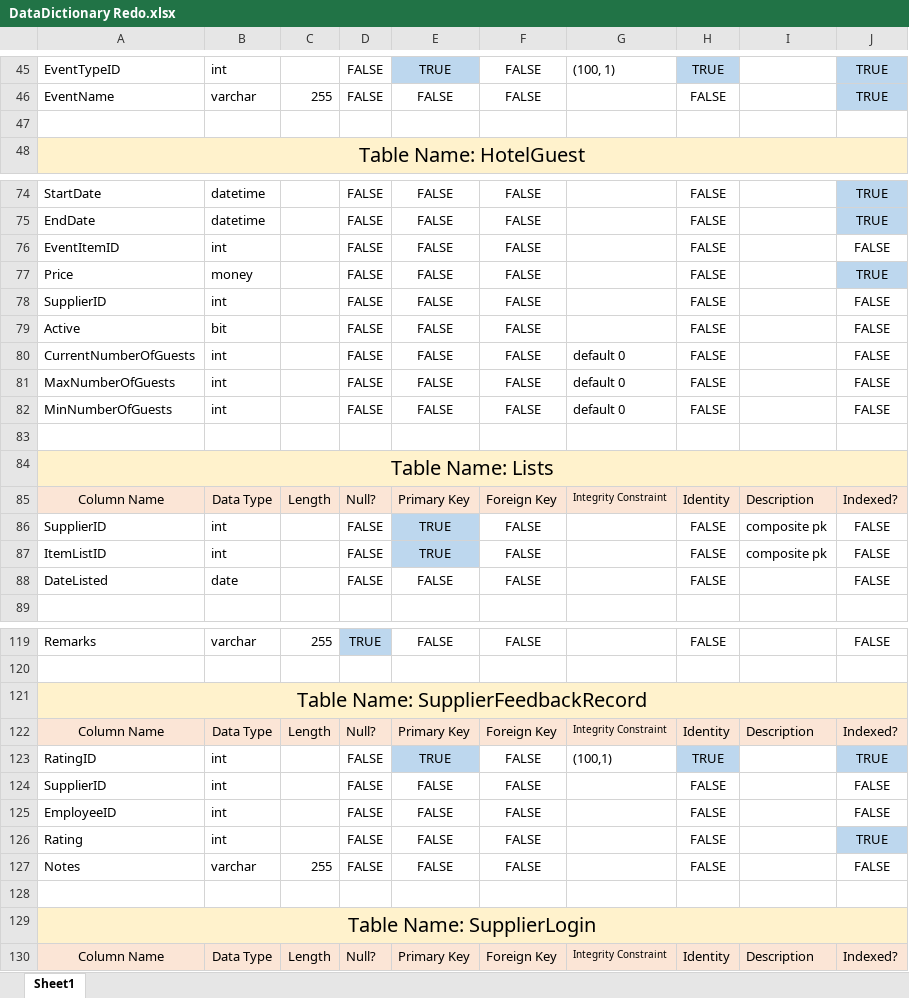
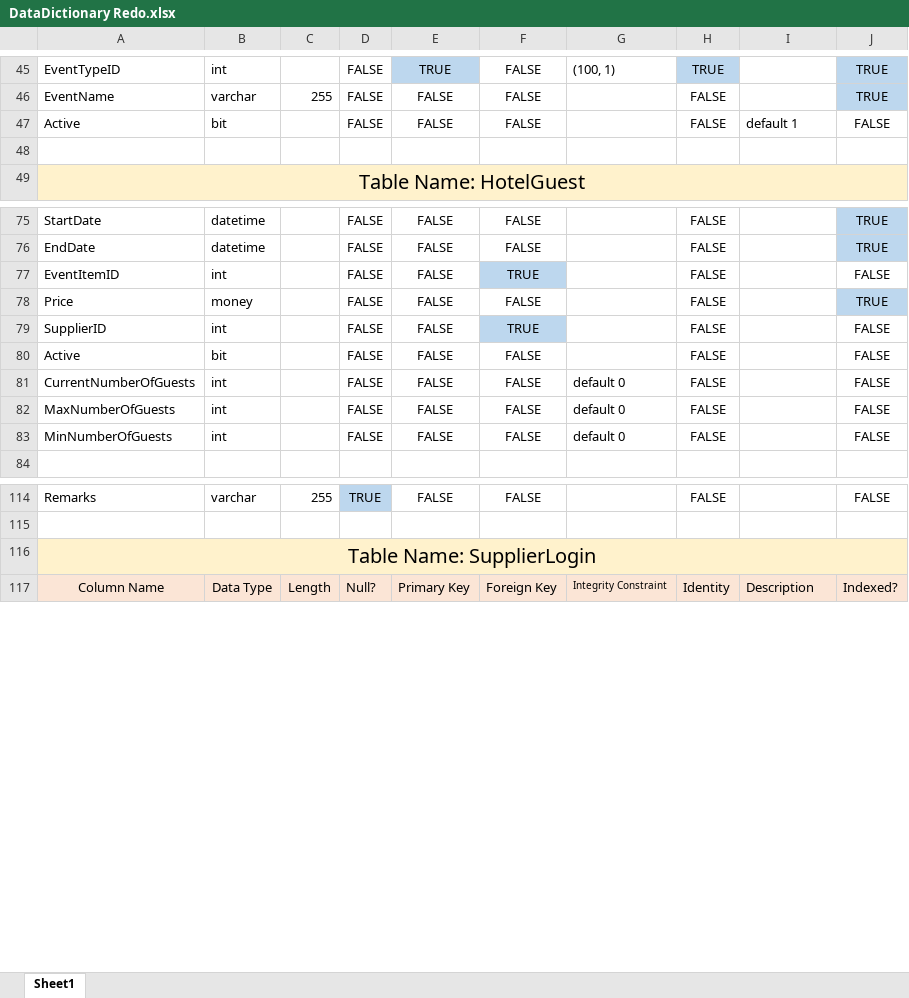
Before and after one commit to gibbygano/Capstone, an Excel workbook: Updated Documentation/DataDictionary Redo.xlsx, sheet Sheet1, drawn as a sheet; only a part is shown, gaps mark what is left out; values as stored, in another font and other column widths than the file's, no borders; removed rows and columns are numbered as before the commit, all else as after; the diff covers the shown part only; the diff names each change by its address in the sheet, - before the commit and + after, or states it on an @@ line.

Commit message:
Added Event Type Admin; Logic for archiving Listings&Events

```diff
--- a/Updated Documentation/DataDictionary Redo.xlsx (sheet Sheet1)
+++ b/Updated Documentation/DataDictionary Redo.xlsx (sheet Sheet1)
+row 47: Active | bit |  | FALSE | FALSE | FALSE |  | FALSE | default 1 | FALSE
-F77: FALSE
+F77: TRUE
-F77 fill: none
+F77 fill: #BDD7EE
-F79: FALSE
+F79: TRUE
-F79 fill: none
+F79 fill: #BDD7EE
-row 83: (empty)
-row 84: Table Name: Lists
-row 85: Column Name | Data Type | Length | Null? | Primary Key | Foreign Key | Integrity Constraint | Identity | Description | Indexed?
-row 86: SupplierID | int |  | FALSE | TRUE | FALSE |  | FALSE | composite pk | FALSE
-row 87: ItemListID | int |  | FALSE | TRUE | FALSE |  | FALSE | composite pk | FALSE
-row 88: DateListed | date |  | FALSE | FALSE | FALSE |  | FALSE |  | FALSE
-row 121: Table Name: SupplierFeedbackRecord
-row 122: Column Name | Data Type | Length | Null? | Primary Key | Foreign Key | Integrity Constraint | Identity | Description | Indexed?
-row 123: RatingID | int |  | FALSE | TRUE | FALSE | (100,1) | TRUE |  | TRUE
-row 124: SupplierID | int |  | FALSE | FALSE | FALSE |  | FALSE |  | FALSE
-row 125: EmployeeID | int |  | FALSE | FALSE | FALSE |  | FALSE |  | FALSE
-row 126: Rating | int |  | FALSE | FALSE | FALSE |  | FALSE |  | TRUE
-row 127: Notes | varchar | 255 | FALSE | FALSE | FALSE |  | FALSE |  | FALSE
-row 128: (empty)
```
Also changed, not shown: 3 edited cells and cell formats elsewhere in this sheet, 33 other files.
